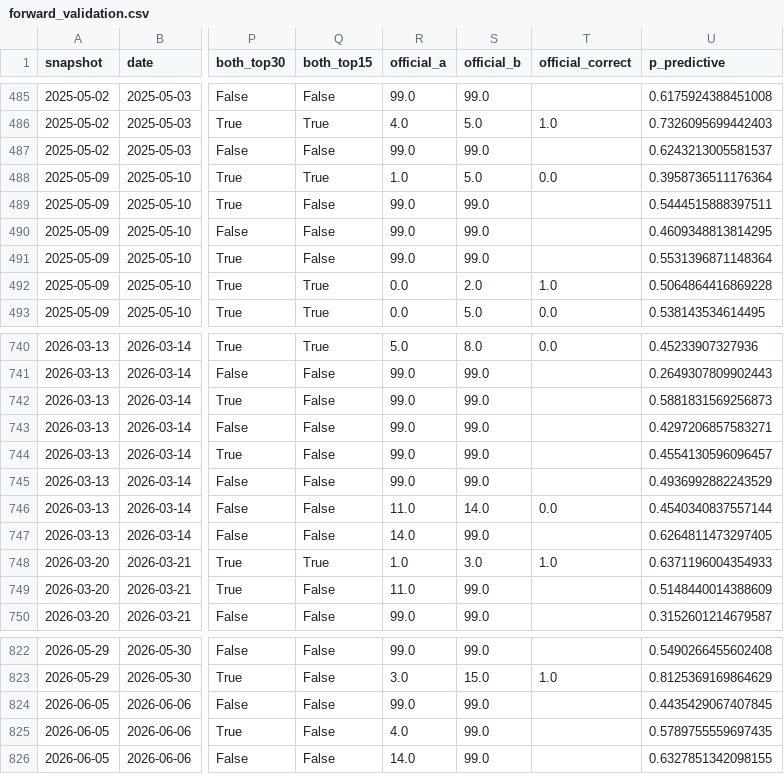
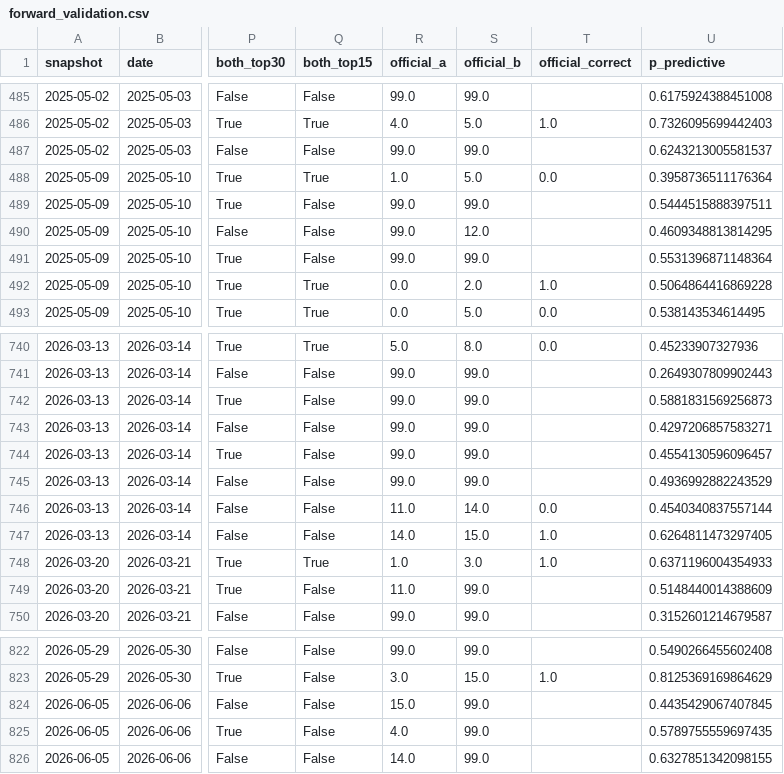
Before and after one commit to braytonsmith-dev/real-fighter-rankings, a CSV file: outputs/forward_validation.csv, drawn as a sheet; only a part is shown, gaps mark what is left out; the diff names each change by its address in the sheet, - before the commit and + after, or states it on an @@ line.

```diff
--- a/outputs/forward_validation.csv
+++ b/outputs/forward_validation.csv
-S490 (official_b): 99.0
+S490 (official_b): 12.0
-S747 (official_b): 99.0
+S747 (official_b): 15.0
-T747 (official_correct): (empty)
+T747 (official_correct): 1.0
-R824 (official_a): 99.0
+R824 (official_a): 15.0
```
Also changed, not shown: 2 other files.
